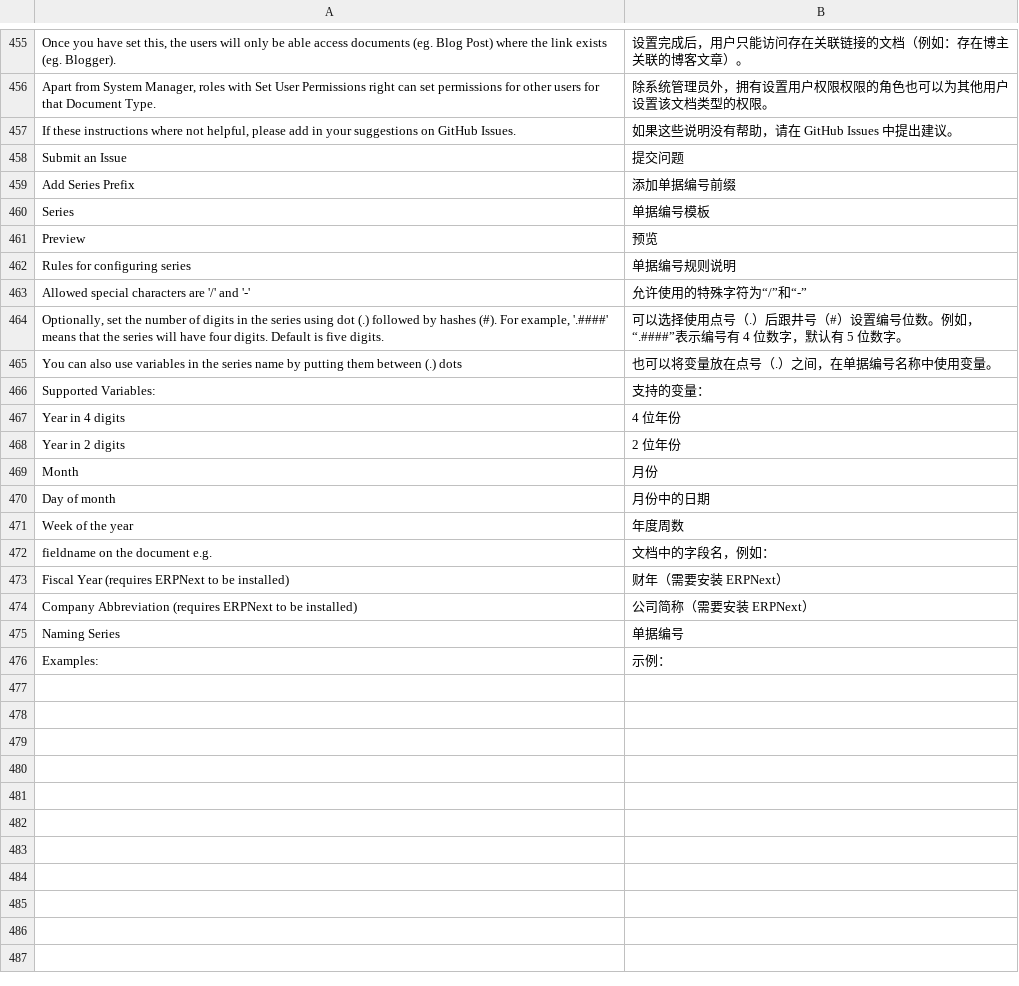
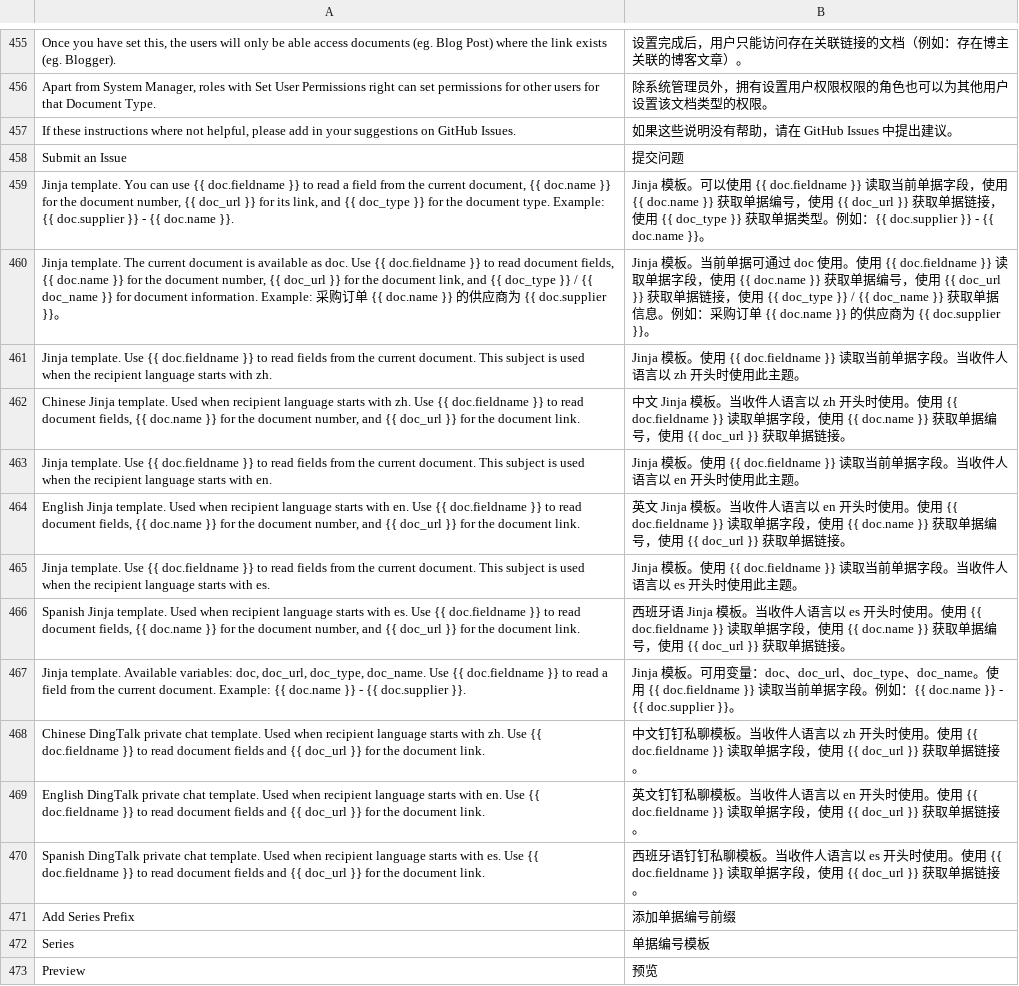
Before and after one commit to Pazuma/ajiERP, a CSV file: custom_filters/translations/zh.csv, drawn as a sheet; only a part is shown, gaps mark what is left out; the shorter side is filled out with more unchanged rows; the diff names each change by its address in the sheet, - before the commit and + after, or states it on an @@ line.

Commit message:
update

```diff
--- a/custom_filters/translations/zh.csv
+++ b/custom_filters/translations/zh.csv
+row 459: Jinja template. You can use {{ doc.fieldname }} to read a field from the current document, {{ doc.name }} for the document number, {{ doc_url }} for its link, and {{ doc_type }} for the document type. Example: {{ doc.supplier }} - {{ doc.name }}. | Jinja 模板。可以使用 {{ doc.fieldname }} 读取当前单据字段，使用 {{ doc.name }} 获取单据编号，使用 {{ doc_url }} 获取单据链接，使用 {{ doc_type }} 获取单据类型。例如：{{ doc.supplier }} - {{ doc.name }}。
+row 460: Jinja template. The current document is available as doc. Use {{ doc.fieldname }} to read document fields, {{ doc.name }} for the document number, {{ doc_url }} for the document link, and {{ doc_type }} / {{ doc_name }} for document information. Example: 采购订单 {{ doc.name }} 的供应商为 {{ doc.supplier }}。 | Jinja 模板。当前单据可通过 doc 使用。使用 {{ doc.fieldname }} 读取单据字段，使用 {{ doc.name }} 获取单据编号，使用 {{ doc_url }} 获取单据链接，使用 {{ doc_type }} / {{ doc_name }} 获取单据信息。例如：采购订单 {{ doc.name }} 的供应商为 {{ doc.supplier }}。
+row 461: Jinja template. Use {{ doc.fieldname }} to read fields from the current document. This subject is used when the recipient language starts with zh. | Jinja 模板。使用 {{ doc.fieldname }} 读取当前单据字段。当收件人语言以 zh 开头时使用此主题。
+row 462: Chinese Jinja template. Used when recipient language starts with zh. Use {{ doc.fieldname }} to read document fields, {{ doc.name }} for the document number, and {{ doc_url }} for the document link. | 中文 Jinja 模板。当收件人语言以 zh 开头时使用。使用 {{ doc.fieldname }} 读取单据字段，使用 {{ doc.name }} 获取单据编号，使用 {{ doc_url }} 获取单据链接。
+row 463: Jinja template. Use {{ doc.fieldname }} to read fields from the current document. This subject is used when the recipient language starts with en. | Jinja 模板。使用 {{ doc.fieldname }} 读取当前单据字段。当收件人语言以 en 开头时使用此主题。
+row 464: English Jinja template. Used when recipient language starts with en. Use {{ doc.fieldname }} to read document fields, {{ doc.name }} for the document number, and {{ doc_url }} for the document link. | 英文 Jinja 模板。当收件人语言以 en 开头时使用。使用 {{ doc.fieldname }} 读取单据字段，使用 {{ doc.name }} 获取单据编号，使用 {{ doc_url }} 获取单据链接。
+row 465: Jinja template. Use {{ doc.fieldname }} to read fields from the current document. This subject is used when the recipient language starts with es. | Jinja 模板。使用 {{ doc.fieldname }} 读取当前单据字段。当收件人语言以 es 开头时使用此主题。
+row 466: Spanish Jinja template. Used when recipient language starts with es. Use {{ doc.fieldname }} to read document fields, {{ doc.name }} for the document number, and {{ doc_url }} for the document link. | 西班牙语 Jinja 模板。当收件人语言以 es 开头时使用。使用 {{ doc.fieldname }} 读取单据字段，使用 {{ doc.name }} 获取单据编号，使用 {{ doc_url }} 获取单据链接。
+row 467: Jinja template. Available variables: doc, doc_url, doc_type, doc_name. Use {{ doc.fieldname }} to read a field from the current document. Example: {{ doc.name }} - {{ doc.supplier }}. | Jinja 模板。可用变量：doc、doc_url、doc_type、doc_name。使用 {{ doc.fieldname }} 读取当前单据字段。例如：{{ doc.name }} - {{ doc.supplier }}。
+row 468: Chinese DingTalk private chat template. Used when recipient language starts with zh. Use {{ doc.fieldname }} to read document fields and {{ doc_url }} for the document link. | 中文钉钉私聊模板。当收件人语言以 zh 开头时使用。使用 {{ doc.fieldname }} 读取单据字段，使用 {{ doc_url }} 获取单据链接。
+row 469: English DingTalk private chat template. Used when recipient language starts with en. Use {{ doc.fieldname }} to read document fields and {{ doc_url }} for the document link. | 英文钉钉私聊模板。当收件人语言以 en 开头时使用。使用 {{ doc.fieldname }} 读取单据字段，使用 {{ doc_url }} 获取单据链接。
+row 470: Spanish DingTalk private chat template. Used when recipient language starts with es. Use {{ doc.fieldname }} to read document fields and {{ doc_url }} for the document link. | 西班牙语钉钉私聊模板。当收件人语言以 es 开头时使用。使用 {{ doc.fieldname }} 读取单据字段，使用 {{ doc_url }} 获取单据链接。
```
